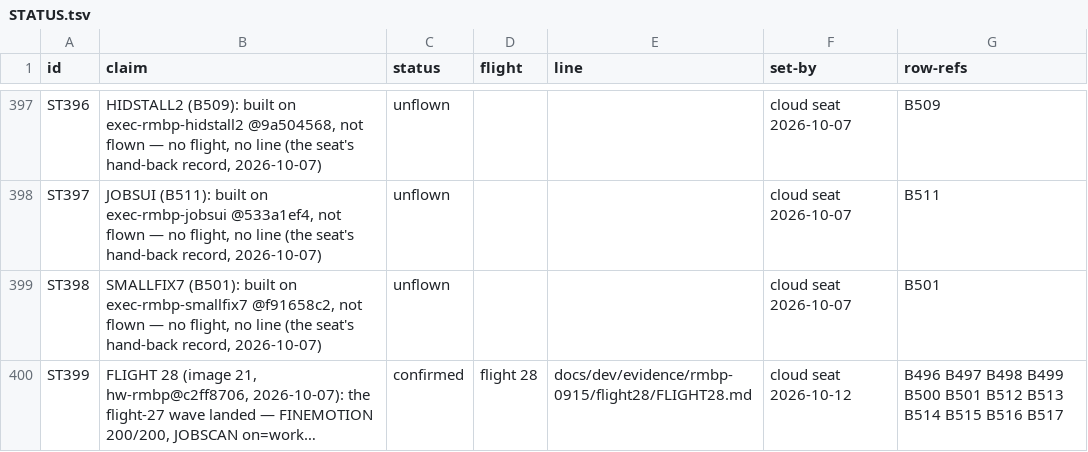
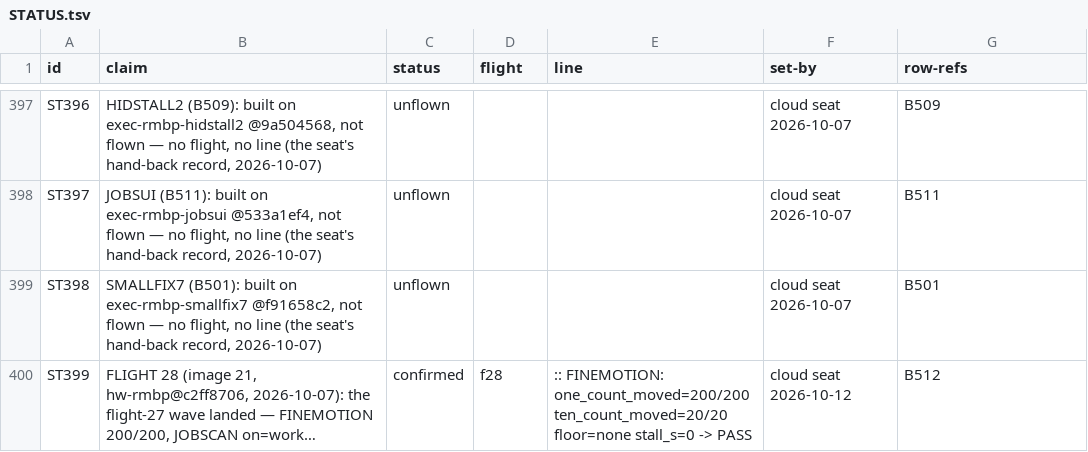
Before and after one commit to pmes/UnaOS, a TSV file: docs/dev/STATUS.tsv, drawn as a sheet; only a part is shown, gaps mark what is left out; long unchanged cells end in …; the diff names each change by its address in the sheet, - before the commit and + after, or states it on an @@ line.

```diff
--- a/docs/dev/STATUS.tsv
+++ b/docs/dev/STATUS.tsv
-D400 (flight): flight 28
+D400 (flight): f28
-E400 (line): docs/dev/evidence/rmbp-0915/flight28/FLIGHT28.md
+E400 (line): :: FINEMOTION: one_count_moved=200/200 ten_count_moved=20/20 floor=none stall_s=0 -> PASS
-G400 (row-refs): B496 B497 B498 B499 B500 B501 B512 B513 B514 B515 B516 B517
+G400 (row-refs): B512
```
Also changed, not shown: 1 other file.
